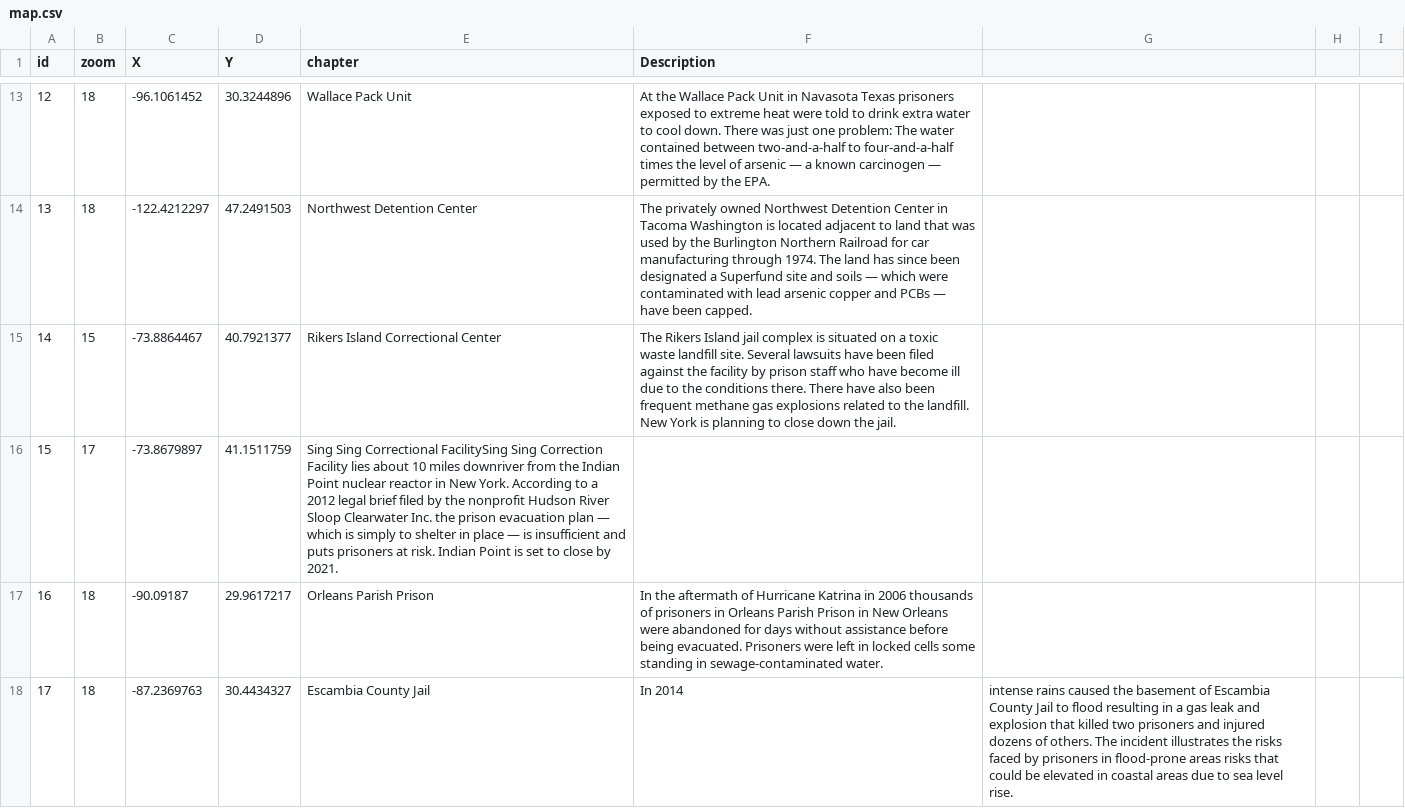
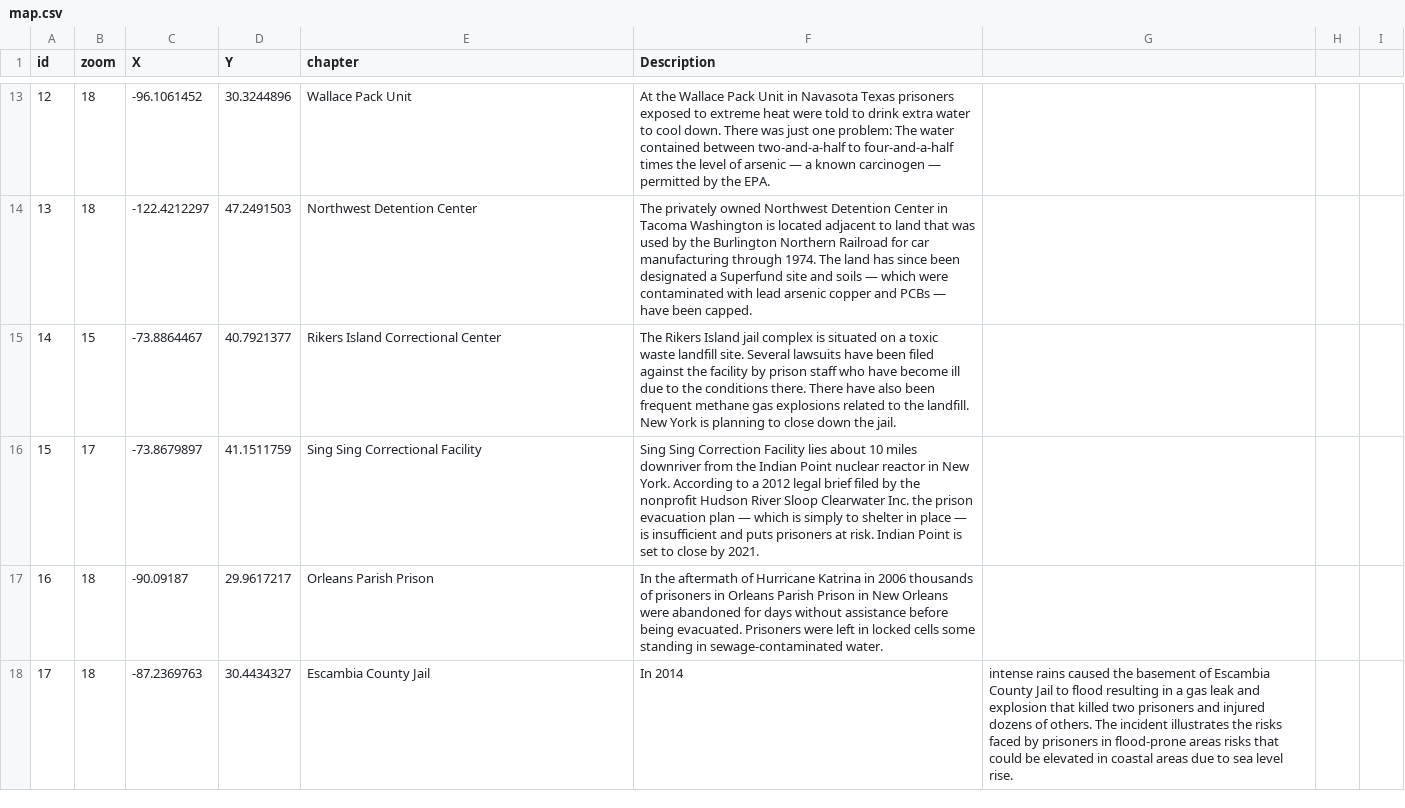
Before and after one commit to paigewilliams/leaflet-storymap, a CSV file: map.csv, drawn as a sheet; only a part is shown, gaps mark what is left out.

Commit message:
Update map.csv

```diff
--- a/map.csv
+++ b/map.csv
@@ -15,3 +15,3 @@ id,zoom,X,Y,chapter,Description
 14,15,-73.8864467,40.7921377,Rikers Island Correctional Center,The Rikers Island jail complex is situated on a toxic waste landfill site. Several lawsuits have been filed against the facility by prison staff who have become ill due to the conditions there. There have also been frequent methane gas explosions related to the landfill. New York is planning to close down the jail.
-15,17,-73.8679897,41.1511759,Sing Sing Correctional FacilitySing Sing Correction Facility lies about 10 miles downriver from the Indian Point nuclear reactor in New York. According to a 2012 legal brief filed by the nonprofit Hudson River Sloop Clearwater Inc. the prison evacuation plan — which is simply to shelter in place — is insufficient and puts prisoners at risk. Indian Point is set to close by 2021.
+15,17,-73.8679897,41.1511759,Sing Sing Correctional Facility,Sing Sing Correction Facility lies about 10 miles downriver from the Indian Point nuclear reactor in New York. According to a 2012 legal brief filed by the nonprofit Hudson River Sloop Clearwater Inc. the prison evacuation plan — which is simply to shelter in place — is insufficient and puts prisoners at risk. Indian Point is set to close by 2021.
 16,18,-90.09187,29.9617217,Orleans Parish Prison,In the aftermath of Hurricane Katrina in 2006 thousands of prisoners in Orleans Parish Prison in New Orleans were abandoned for days without assistance before being evacuated. Prisoners were left in locked cells some standing in sewage-contaminated water.
```
